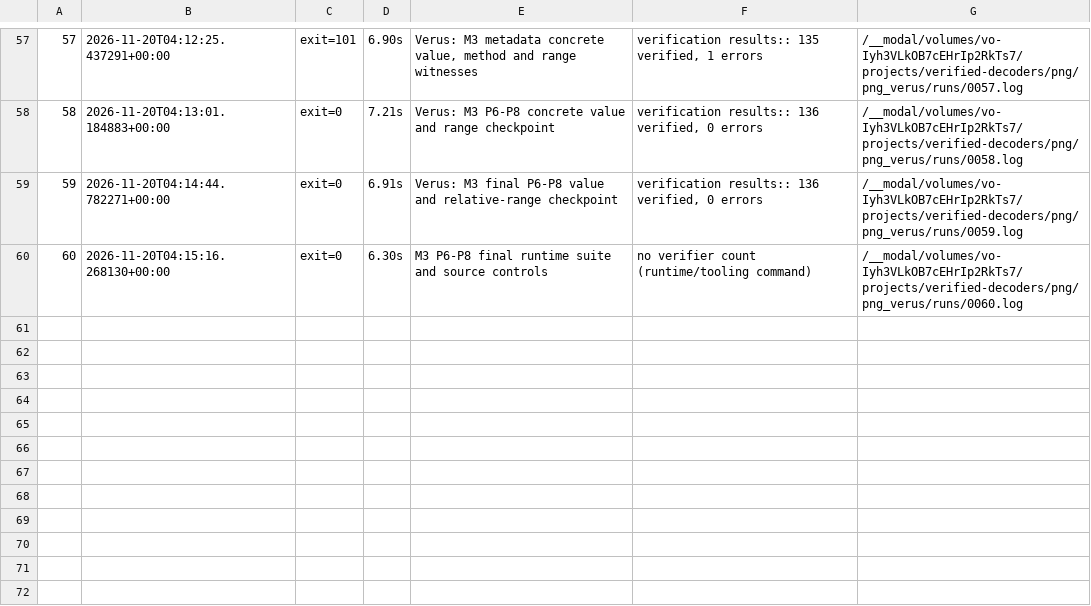
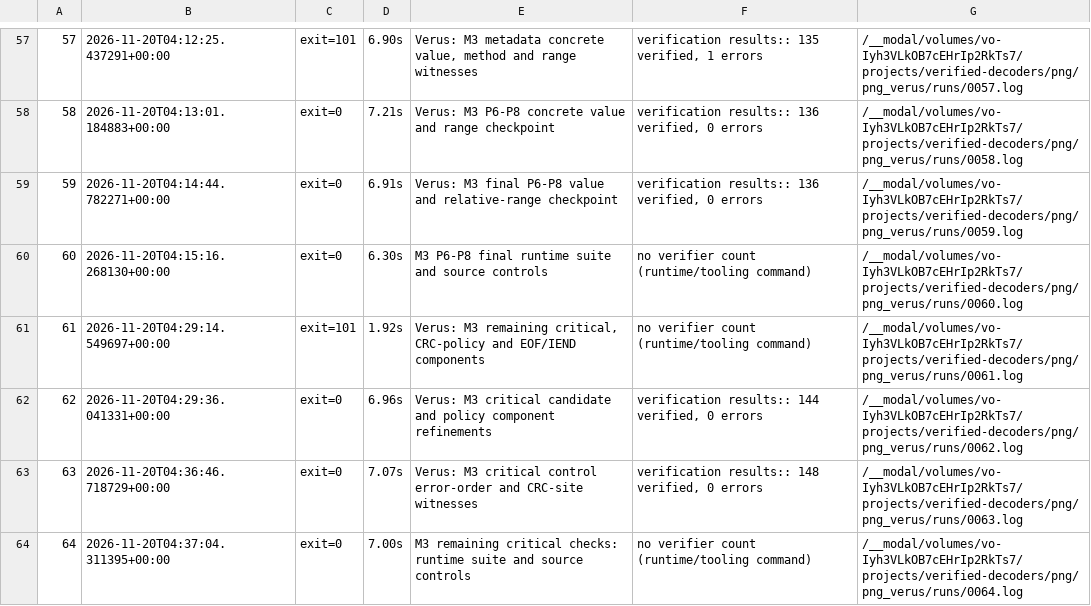
Before and after one commit to DpEpsilon/verified-rust-image-decoders, a TSV file: png/png_verus/RUNLOG.tsv, drawn as a sheet; only a part is shown, gaps mark what is left out.

```diff
--- a/png/png_verus/RUNLOG.tsv
+++ b/png/png_verus/RUNLOG.tsv
@@ -60 +60,5 @@
 60	2026-11-20T04:15:16.268130+00:00	exit=0	6.30s	M3 P6-P8 final runtime suite and source controls	no verifier count (runtime/tooling command)	/__modal/volumes/vo-Iyh3VLkOB7cEHrIp2RkTs7/projects/verified-decoders/png/png_verus/runs/0060.log
+61	2026-11-20T04:29:14.549697+00:00	exit=101	1.92s	Verus: M3 remaining critical, CRC-policy and EOF/IEND components	no verifier count (runtime/tooling command)	/__modal/volumes/vo-Iyh3VLkOB7cEHrIp2RkTs7/projects/verified-decoders/png/png_verus/runs/0061.log
+62	2026-11-20T04:29:36.041331+00:00	exit=0	6.96s	Verus: M3 critical candidate and policy component refinements	verification results:: 144 verified, 0 errors	/__modal/volumes/vo-Iyh3VLkOB7cEHrIp2RkTs7/projects/verified-decoders/png/png_verus/runs/0062.log
+63	2026-11-20T04:36:46.718729+00:00	exit=0	7.07s	Verus: M3 critical control error-order and CRC-site witnesses	verification results:: 148 verified, 0 errors	/__modal/volumes/vo-Iyh3VLkOB7cEHrIp2RkTs7/projects/verified-decoders/png/png_verus/runs/0063.log
+64	2026-11-20T04:37:04.311395+00:00	exit=0	7.00s	M3 remaining critical checks: runtime suite and source controls	no verifier count (runtime/tooling command)	/__modal/volumes/vo-Iyh3VLkOB7cEHrIp2RkTs7/projects/verified-decoders/png/png_verus/runs/0064.log
```
Also changed, not shown: 14 other files.
